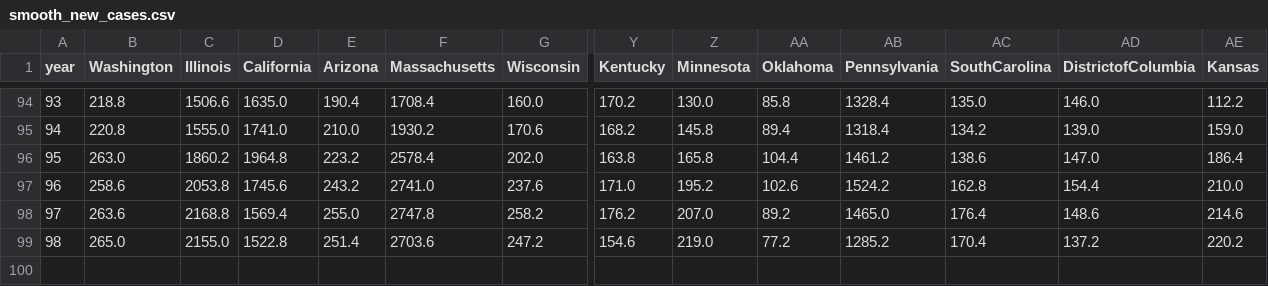
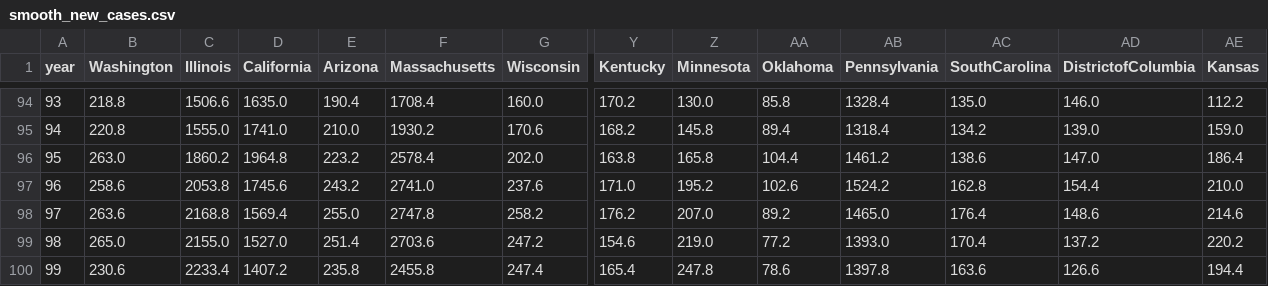
Before and after one commit to mattjgally/corona, a CSV file: smooth_new_cases.csv, drawn as a sheet; only a part is shown, gaps mark what is left out; rows hold the shown columns only; the diff names each change by its address in the sheet, - before the commit and + after, or states it on an @@ line.

```diff
--- a/smooth_new_cases.csv
+++ b/smooth_new_cases.csv
-D99 (California): 1522.8
+D99 (California): 1527.0
-AB99 (Pennsylvania): 1285.2
+AB99 (Pennsylvania): 1393.0
+row 100: 99 | 230.6 | 2233.4 | 1407.2 | 235.8 | 2455.8 | 247.4 | 165.4 | 247.8 | 78.6 | 1397.8 | 163.6 | 126.6 | 194.4
```
Also changed, not shown: new_cases.csv, new_deaths.csv, 3 other files.
